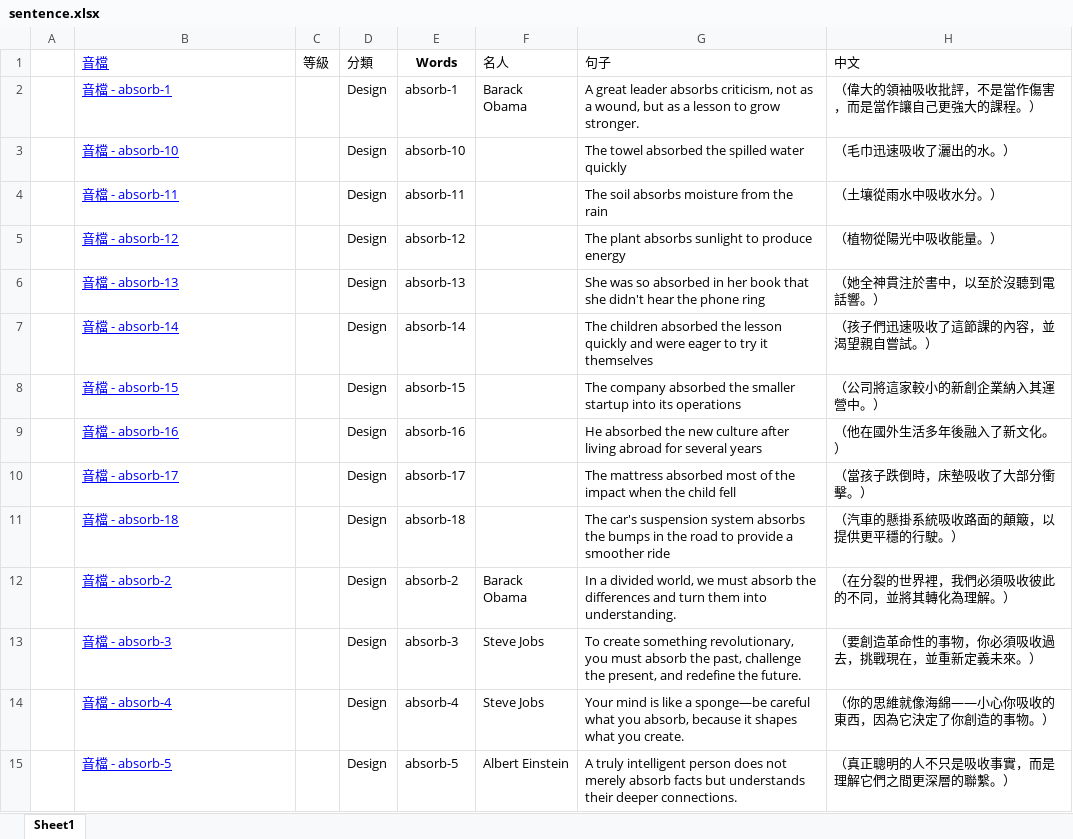
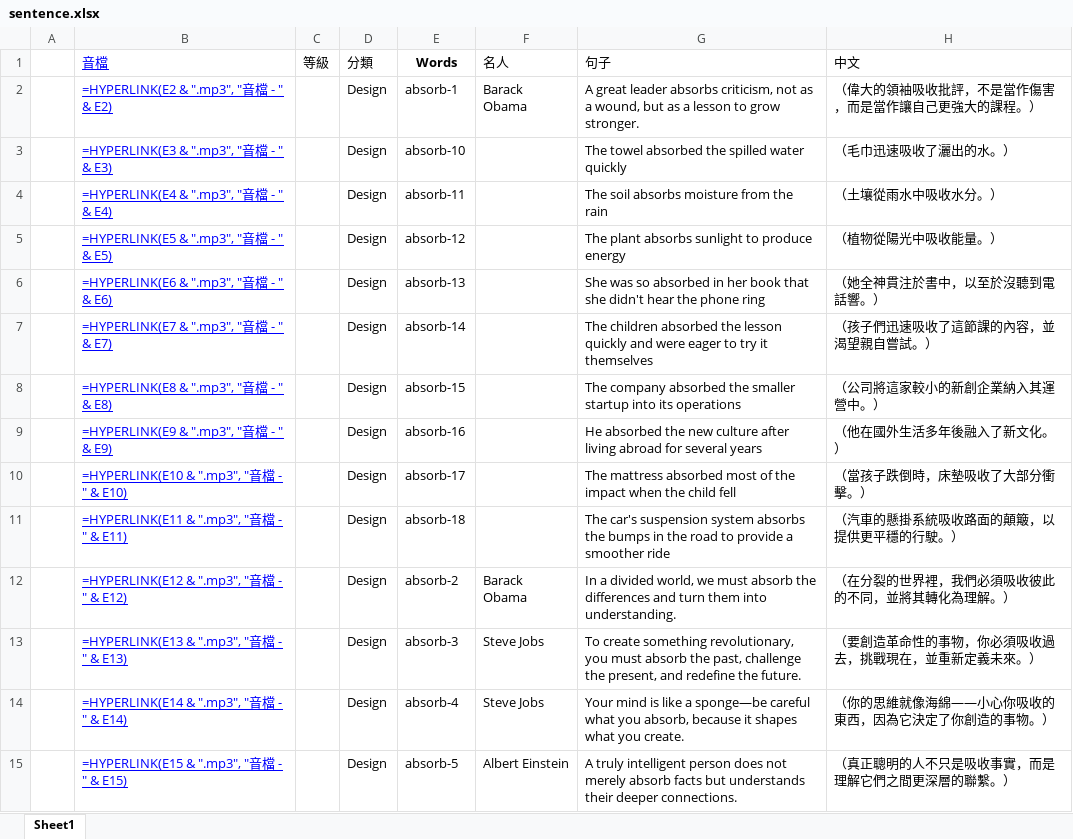
Before and after one commit to BoydYang-Designer/English-vocabulary, an Excel workbook: Sentence file/sentence.xlsx, sheet Sheet1, drawn as a sheet; only a part is shown; values as stored, in another font and other column widths than the file's, no borders; formulas without a stored value are shown as written; the diff covers the shown part only; the diff names each change by its address in the sheet, - before the commit and + after, or states it on an @@ line.

```diff
--- a/Sentence file/sentence.xlsx (sheet Sheet1)
+++ b/Sentence file/sentence.xlsx (sheet Sheet1)
-B2 (音檔): 音檔 - absorb-1
+B2 (音檔): =HYPERLINK(E2 & ".mp3", "音檔 - " & E2)
-B3 (音檔): 音檔 - absorb-10
+B3 (音檔): =HYPERLINK(E3 & ".mp3", "音檔 - " & E3)
-B4 (音檔): 音檔 - absorb-11
+B4 (音檔): =HYPERLINK(E4 & ".mp3", "音檔 - " & E4)
-B5 (音檔): 音檔 - absorb-12
+B5 (音檔): =HYPERLINK(E5 & ".mp3", "音檔 - " & E5)
-B6 (音檔): 音檔 - absorb-13
+B6 (音檔): =HYPERLINK(E6 & ".mp3", "音檔 - " & E6)
-B7 (音檔): 音檔 - absorb-14
+B7 (音檔): =HYPERLINK(E7 & ".mp3", "音檔 - " & E7)
-B8 (音檔): 音檔 - absorb-15
+B8 (音檔): =HYPERLINK(E8 & ".mp3", "音檔 - " & E8)
-B9 (音檔): 音檔 - absorb-16
+B9 (音檔): =HYPERLINK(E9 & ".mp3", "音檔 - " & E9)
-B10 (音檔): 音檔 - absorb-17
+B10 (音檔): =HYPERLINK(E10 & ".mp3", "音檔 - " & E10)
-B11 (音檔): 音檔 - absorb-18
+B11 (音檔): =HYPERLINK(E11 & ".mp3", "音檔 - " & E11)
-B12 (音檔): 音檔 - absorb-2
+B12 (音檔): =HYPERLINK(E12 & ".mp3", "音檔 - " & E12)
-B13 (音檔): 音檔 - absorb-3
+B13 (音檔): =HYPERLINK(E13 & ".mp3", "音檔 - " & E13)
-B14 (音檔): 音檔 - absorb-4
+B14 (音檔): =HYPERLINK(E14 & ".mp3", "音檔 - " & E14)
-B15 (音檔): 音檔 - absorb-5
+B15 (音檔): =HYPERLINK(E15 & ".mp3", "音檔 - " & E15)
```
Also changed, not shown: 49 added rows and 1199 edited cells elsewhere in this sheet, audio_files/Z_total_words.xlsx, 5 other files.
